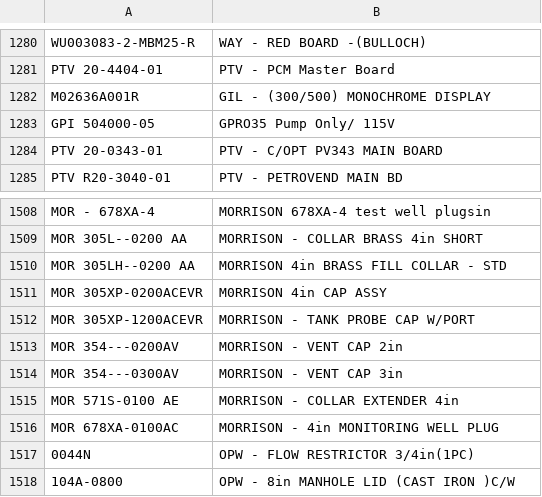
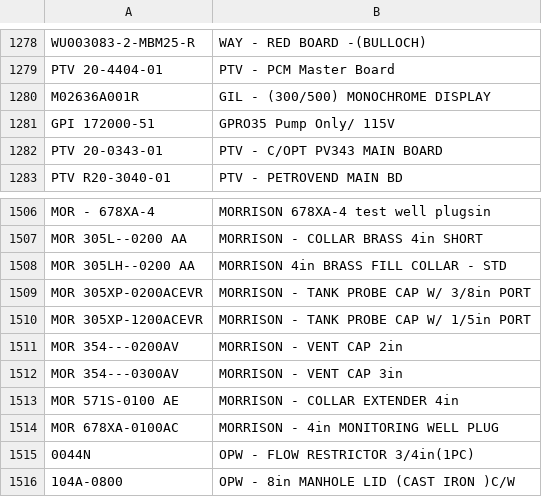
Before and after one commit to syednaqvi110/parts-finder, a CSV file: parts_data.csv, drawn as a sheet; only a part is shown, gaps mark what is left out; the diff covers the shown part only.

```diff
--- a/parts_data.csv
+++ b/parts_data.csv
@@ -1282,3 +1280,3 @@ PTV 20-4404-01	PTV - PCM Master Board
 M02636A001R	GIL - (300/500) MONOCHROME DISPLAY
-GPI 504000-05	GPRO35 Pump Only/ 115V
+GPI 172000-51	GPRO35 Pump Only/ 115V
 PTV 20-0343-01	PTV - C/OPT PV343 MAIN BOARD
@@ -1510,4 +1508,4 @@ MOR 305L--0200 AA	MORRISON - COLLAR BRASS 4in SHORT
 MOR 305LH--0200 AA	MORRISON 4in BRASS FILL COLLAR - STD
-MOR 305XP-0200ACEVR	M0RRISON 4in CAP ASSY
-MOR 305XP-1200ACEVR	MORRISON - TANK PROBE CAP W/PORT
+MOR 305XP-0200ACEVR	MORRISON - TANK PROBE CAP W/ 3/8in PORT
+MOR 305XP-1200ACEVR	MORRISON - TANK PROBE CAP W/ 1/5in PORT
 MOR 354---0200AV	MORRISON - VENT CAP 2in
```
Also changed, not shown: 3 added rows, 3 removed rows and 2 edited cells elsewhere in this file.
